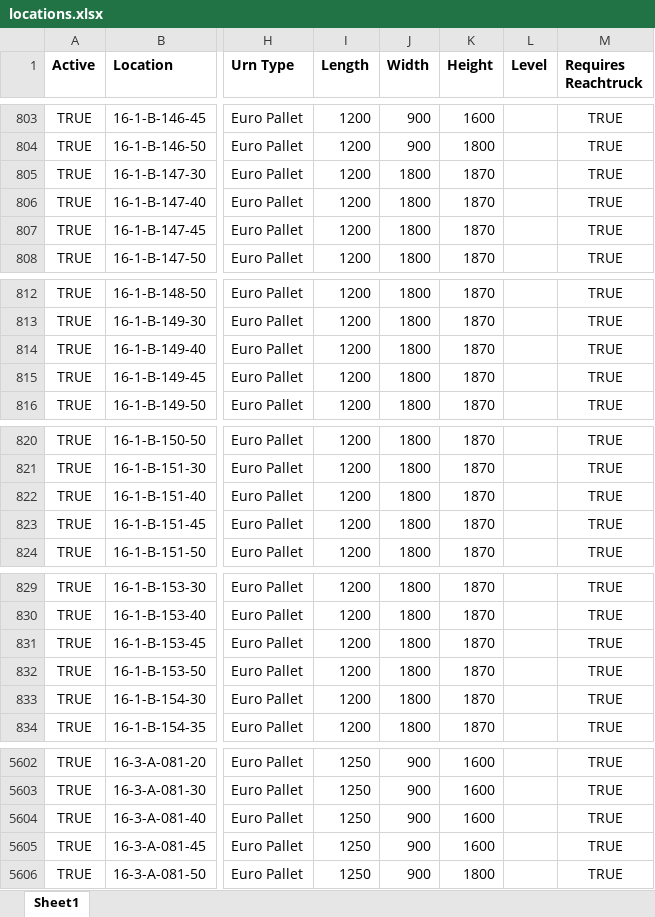
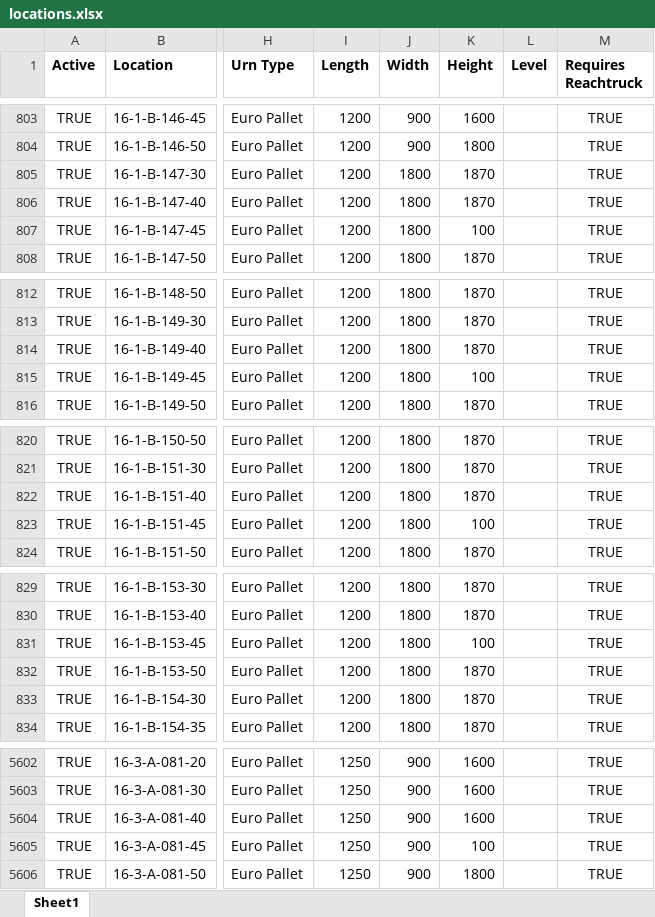
Before and after one commit to steffan-hash/consolidatie, an Excel workbook: data/reference/locations.xlsx, sheet Sheet1, drawn as a sheet; only a part is shown, gaps mark what is left out; values as stored, in another font and other column widths than the file's, no borders; the diff covers the shown part only; the diff names each change by its address in the sheet, - before the commit and + after, or states it on an @@ line.

```diff
--- a/data/reference/locations.xlsx (sheet Sheet1)
+++ b/data/reference/locations.xlsx (sheet Sheet1)
-K807 (Height): 1870
+K807 (Height): 100
-K815 (Height): 1870
+K815 (Height): 100
-K823 (Height): 1870
+K823 (Height): 100
-K831 (Height): 1870
+K831 (Height): 100
-K5605 (Height): 1600
+K5605 (Height): 100
```
Also changed, not shown: 65 edited cells elsewhere in this sheet.
